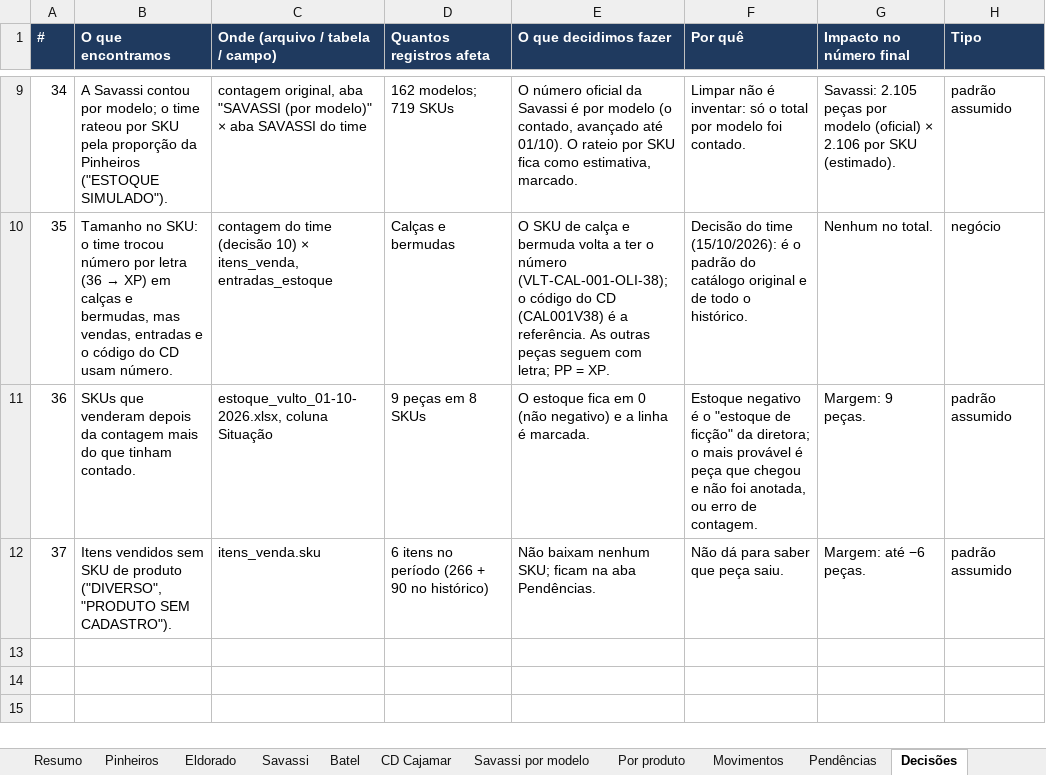
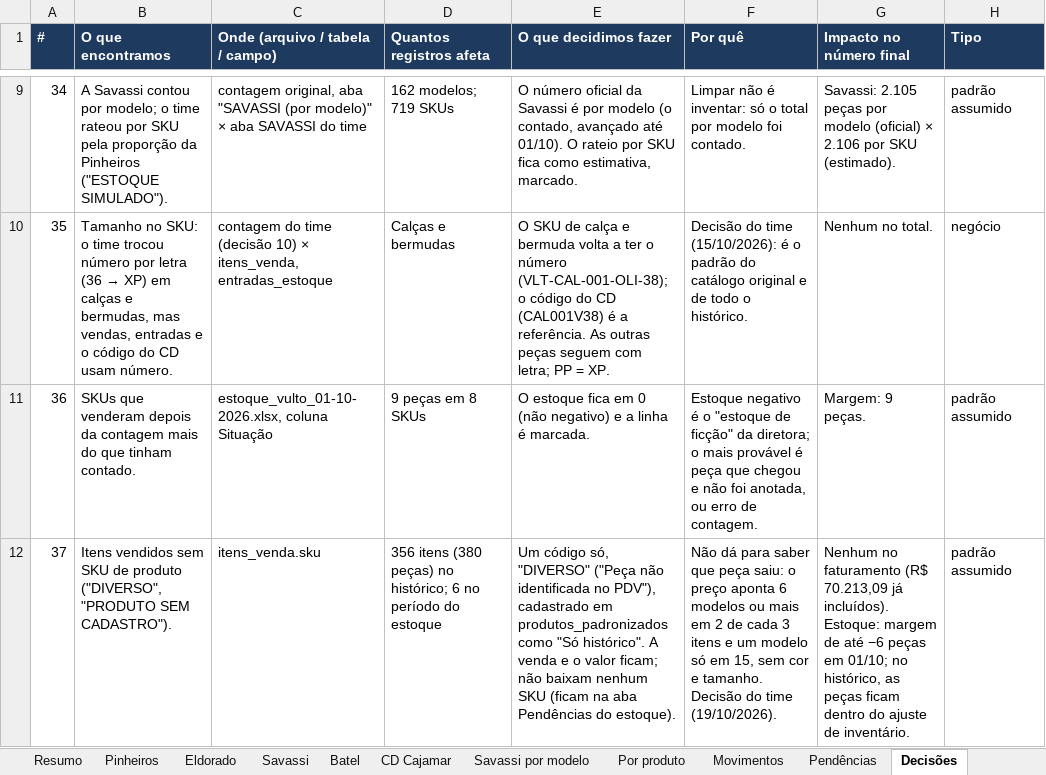
Before and after one commit to lucasbsantana2007/copy.vulto-legado-back, an Excel workbook: migracao/saida/estoque_vulto_01-10-2026.xlsx, sheet Decisões, drawn as a sheet; only a part is shown, gaps mark what is left out; values as stored, in another font and other column widths than the file's, no borders; the diff names each change by its address in the sheet, - before the commit and + after, or states it on an @@ line.

```diff
--- a/migracao/saida/estoque_vulto_01-10-2026.xlsx (sheet Decisões)
+++ b/migracao/saida/estoque_vulto_01-10-2026.xlsx (sheet Decisões)
-D12 (Quantos registros afeta): 6 itens no período (266 + 90 no histórico)
+D12 (Quantos registros afeta): 356 itens (380 peças) no histórico; 6 no período do estoque
-E12 (O que decidimos fazer): Não baixam nenhum SKU; ficam na aba Pendências.
+E12 (O que decidimos fazer): Um código só, "DIVERSO" ("Peça não identificada no PDV"), cadastrado em produtos_padronizados como "Só histórico". A venda e o valor ficam; não baixam nenhum SKU (ficam na aba Pendências do estoque).
-F12 (Por quê): …que peça saiu.
+F12 (Por quê): …que peça saiu: o preço aponta 6 modelos ou mais em 2 de cada 3 itens e um modelo só em 15, sem cor e tamanho. Decisão do time (19/10/2026).
-G12 (Impacto no número final): Margem: até −6 peças.
+G12 (Impacto no número final): Nenhum no faturamento (R$ 70.213,09 já incluídos). Estoque: margem de até −6 peças em 01/10; no histórico, as peças ficam dentro do ajuste de inventário.
```
Also changed, not shown: sheet Movimentos, sheet Pendências, 4 other files.
